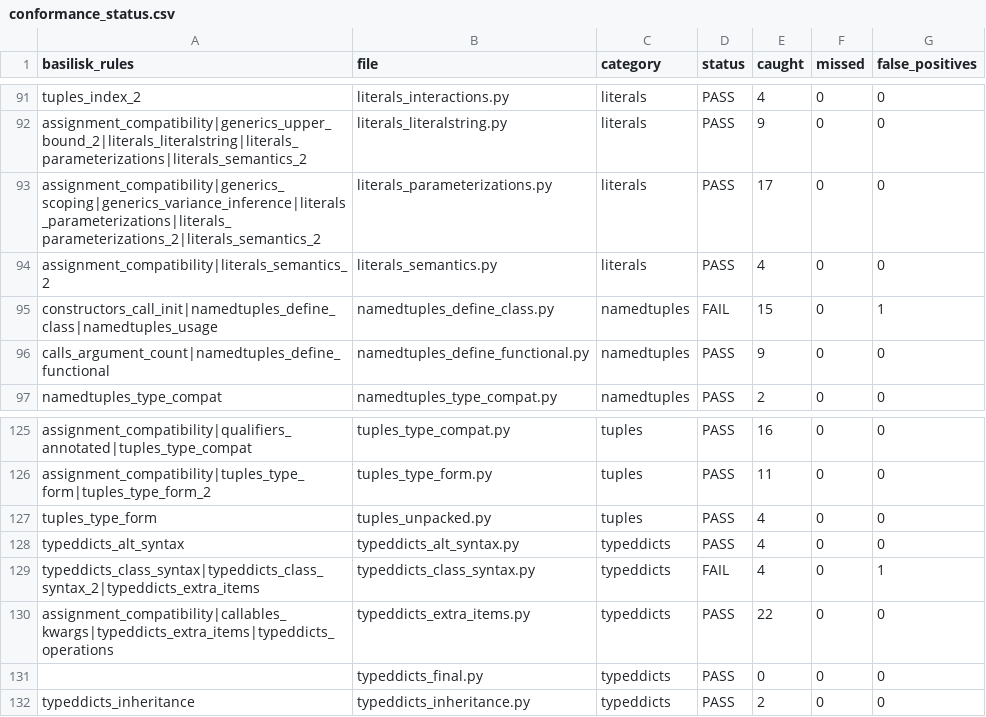
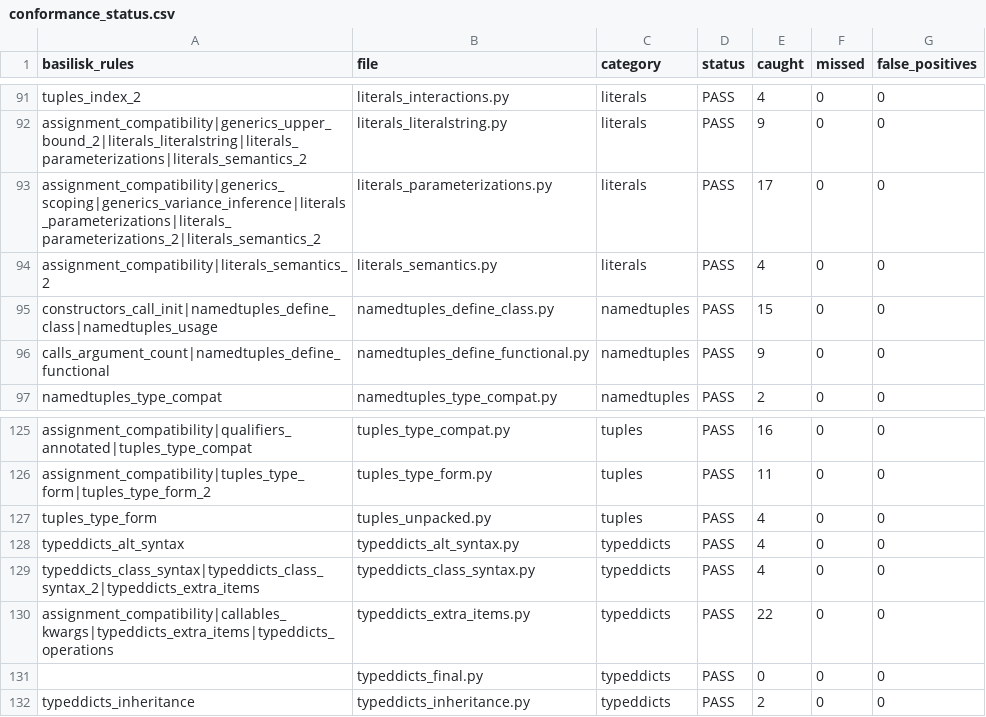
Before and after one commit to Nimblesite/Basilisk, a CSV file: conformance/conformance_status.csv, drawn as a sheet; only a part is shown, gaps mark what is left out; the diff covers the shown part only.

Commit message:
checker: implement the remaining spec features to reach 100% conformance
Closes the eight failing python/typing fixtures, taking the default-config
score to 141/141 = 100% with zero false positives:

- Static `sys.version_info` / `TYPE_CHECKING` evaluation: the resolver now
  descends into class-body `if` guards, tags each conditional member with its
  guard, and `resolve_with_target` prunes members whose guard is false at the
  target. Fixes version-conditional dataclass / NamedTuple / TypedDict fields
  and adds an enum-member-access rule for version-excluded members.
- `.pyi` stubs are now type-checked, and the overload-definition rules fire for
  lone overloads and for `@final`/`@override` placement in stubs.
- TypeVar no-solution: a scalar literal (or an element type that violates a
  bound/constraint) passed to a `list[T]`/container parameter is now an error,
  for both module functions and constructor-derived callables.
- PEP 800 disjoint bases: new rule for `@disjoint_base` misuse (function /
  TypedDict / Protocol) and for class definitions with incompatible disjoint
  bases (decorated or non-empty `__slots__`), with dominance resolution.

All new rules are narrowly scoped (verified 0 false positives across the suite).
Docs/report stamped to 100% by gen_conformance_reference.py; rules.json
regenerated for the two new codes.

```diff
--- a/conformance/conformance_status.csv
+++ b/conformance/conformance_status.csv
@@ -94,3 +94,3 @@ assignment_compatibility|generics_scoping|generics_variance_inference|literals_p
 assignment_compatibility|literals_semantics_2,literals_semantics.py,literals,PASS,4,0,0
-constructors_call_init|namedtuples_define_class|namedtuples_usage,namedtuples_define_class.py,namedtuples,FAIL,15,0,1
+constructors_call_init|namedtuples_define_class|namedtuples_usage,namedtuples_define_class.py,namedtuples,PASS,15,0,0
 calls_argument_count|namedtuples_define_functional,namedtuples_define_functional.py,namedtuples,PASS,9,0,0
@@ -128,3 +128,3 @@ tuples_type_form,tuples_unpacked.py,tuples,PASS,4,0,0
 typeddicts_alt_syntax,typeddicts_alt_syntax.py,typeddicts,PASS,4,0,0
-typeddicts_class_syntax|typeddicts_class_syntax_2|typeddicts_extra_items,typeddicts_class_syntax.py,typeddicts,FAIL,4,0,1
+typeddicts_class_syntax|typeddicts_class_syntax_2|typeddicts_extra_items,typeddicts_class_syntax.py,typeddicts,PASS,4,0,0
 assignment_compatibility|callables_kwargs|typeddicts_extra_items|typeddicts_operations,typeddicts_extra_items.py,typeddicts,PASS,22,0,0
```
Also changed, not shown: 20 edited cells elsewhere in this file, 20 other files.
